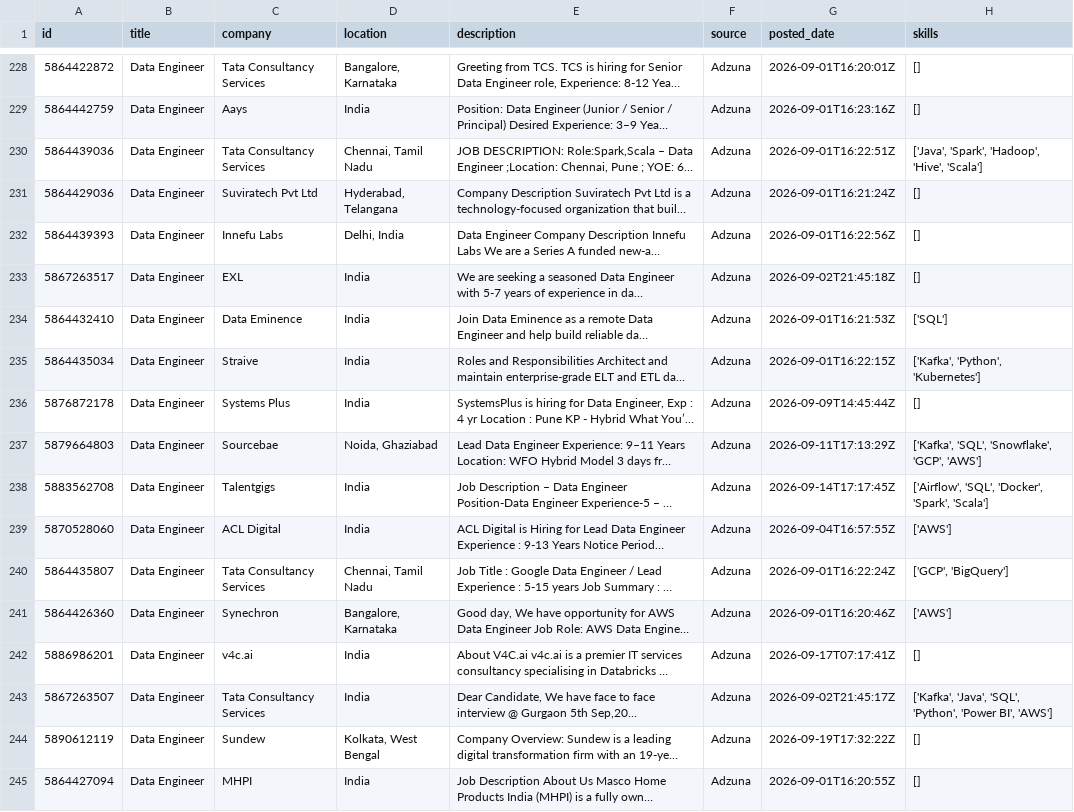
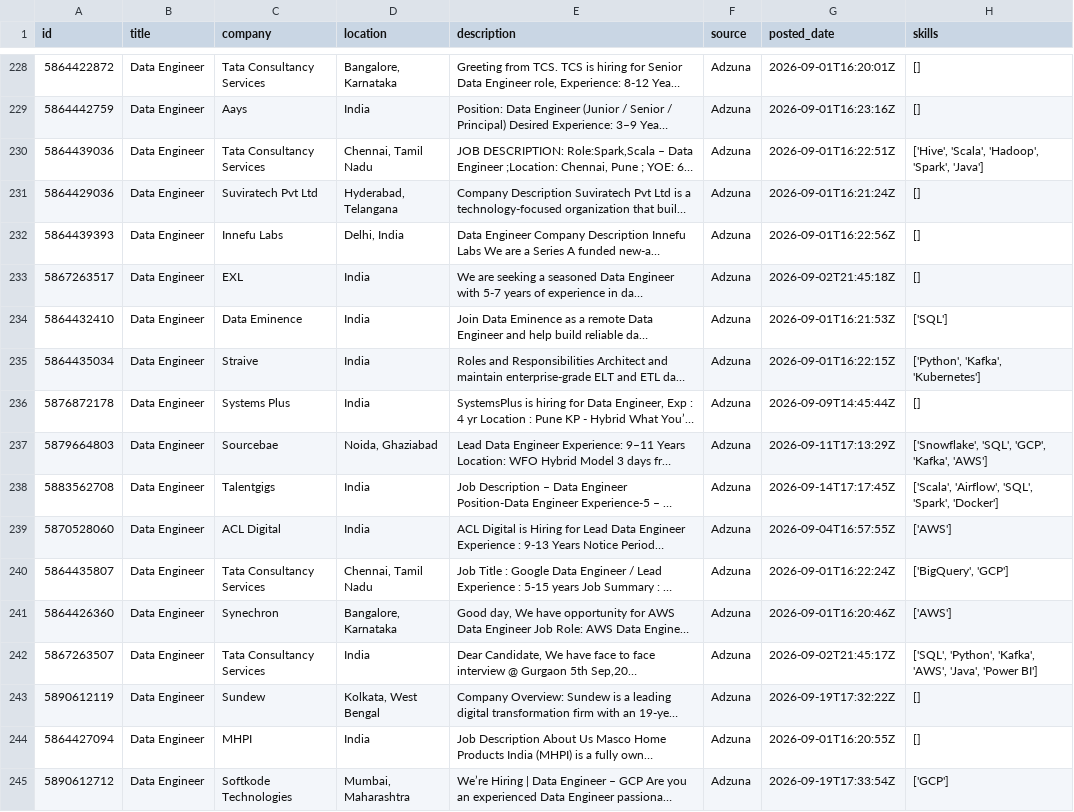
Before and after one commit to ShivaniEzhil/SkillTrend, a CSV file: data/processed/processed_jobs.csv, drawn as a sheet; only a part is shown, gaps mark what is left out; the shorter side is filled out with more unchanged rows; long unchanged cells end in …; addresses are those after the commit; the diff covers the shown part only; the diff names each change by its address in the sheet, - before the commit and + after, or states it on an @@ line.

```diff
--- a/data/processed/processed_jobs.csv
+++ b/data/processed/processed_jobs.csv
-H230 (skills): ['Java', 'Spark', 'Hadoop', 'Hive', 'Scala']
+H230 (skills): ['Hive', 'Scala', 'Hadoop', 'Spark', 'Java']
-H235 (skills): ['Kafka', 'Python', 'Kubernetes']
+H235 (skills): ['Python', 'Kafka', 'Kubernetes']
-H237 (skills): ['Kafka', 'SQL', 'Snowflake', 'GCP', 'AWS']
+H237 (skills): ['Snowflake', 'SQL', 'GCP', 'Kafka', 'AWS']
-H238 (skills): ['Airflow', 'SQL', 'Docker', 'Spark', 'Scala']
+H238 (skills): ['Scala', 'Airflow', 'SQL', 'Spark', 'Docker']
-H240 (skills): ['GCP', 'BigQuery']
+H240 (skills): ['BigQuery', 'GCP']
@@ row 242 moved to row 261: 5886986201 @@
-H242 (skills): ['Kafka', 'Java', 'SQL', 'Python', 'Power BI', 'AWS']
+H242 (skills): ['SQL', 'Python', 'Kafka', 'AWS', 'Java', 'Power BI']
```
Also changed, not shown: 5 added rows, 4 removed rows, 1 moved row and 49 edited cells elsewhere in this file, 1 other file.
